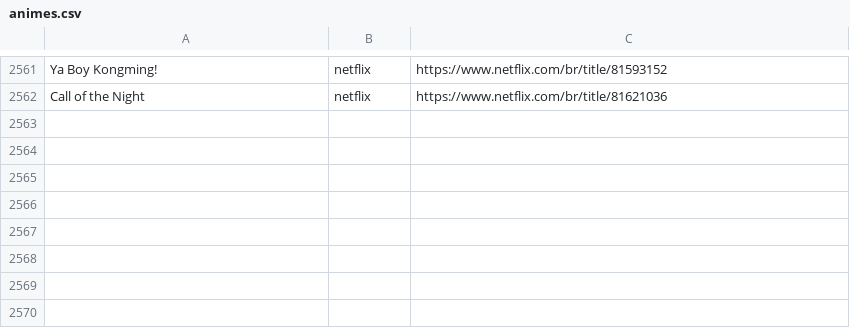
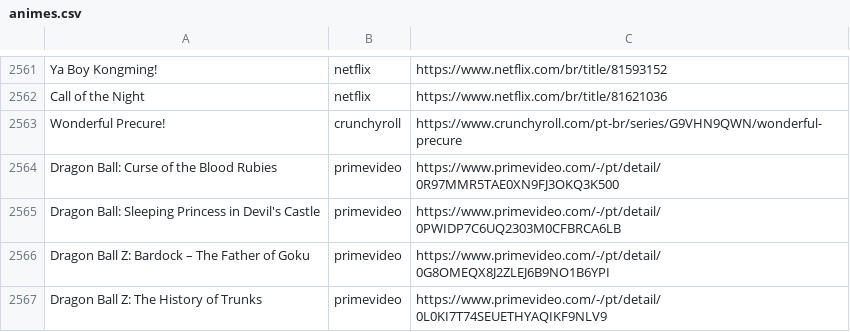
Before and after one commit to SantosThiago/Aniwatch_site, a CSV file: animes.csv, drawn as a sheet; only a part is shown, gaps mark what is left out; the diff covers the shown part only.

```diff
--- a/animes.csv
+++ b/animes.csv
@@ -2562 +2562,6 @@ Ya Boy Kongming!,netflix,https://www.netflix.com/br/title/81593152
 Call of the Night,netflix,https://www.netflix.com/br/title/81621036
+Wonderful Precure!,crunchyroll,https://www.crunchyroll.com/pt-br/series/G9VHN9QWN/wonderful-precure
+Dragon Ball: Curse of the Blood Rubies,primevideo,https://www.primevideo.com/-/pt/detail/0R97MMR5TAE0XN9FJ3OKQ3K500
+Dragon Ball: Sleeping Princess in Devil's Castle,primevideo,https://www.primevideo.com/-/pt/detail/0PWIDP7C6UQ2303M0CFBRCA6LB
+"Dragon Ball Z: Bardock – The Father of Goku",primevideo,https://www.primevideo.com/-/pt/detail/0G8OMEQX8J2ZLEJ6B9NO1B6YPI
+Dragon Ball Z: The History of Trunks,primevideo,https://www.primevideo.com/-/pt/detail/0L0KI7T74SEUETHYAQIKF9NLV9
```
Also changed, not shown: 4 added rows and 28 edited cells elsewhere in this file, 4 other files.
